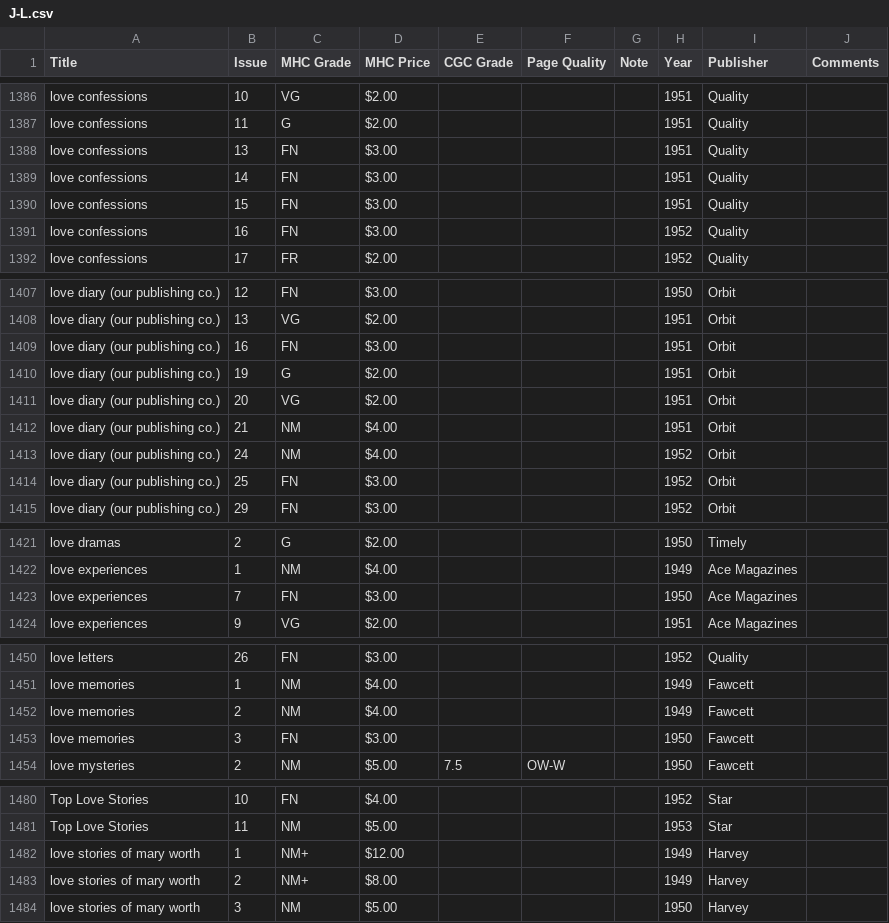
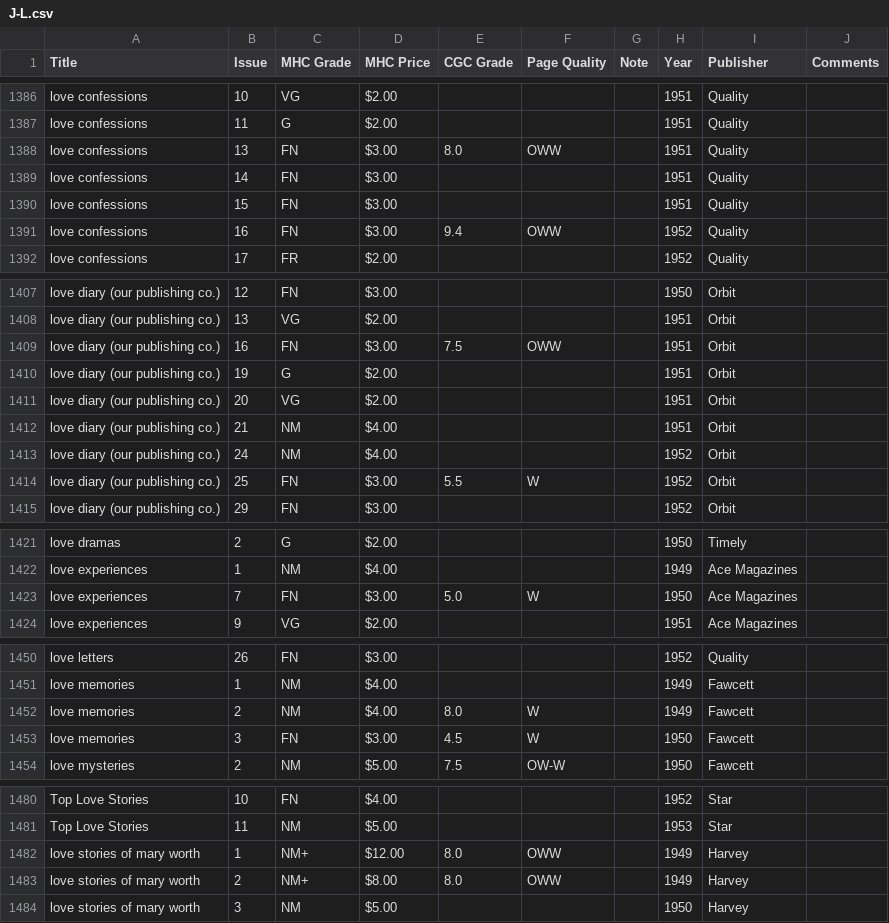
Before and after one commit to roblarsen/Edgar-Church-Collection-Data, a CSV file: src/J-L.csv, drawn as a sheet; only a part is shown, gaps mark what is left out; the diff covers the shown part only.

```diff
--- a/src/J-L.csv
+++ b/src/J-L.csv
@@ -1387,6 +1387,6 @@ love confessions,10,VG,$2.00 ,,,,1951,Quality,
 love confessions,11,G,$2.00 ,,,,1951,Quality,
-love confessions,13,FN,$3.00 ,,,,1951,Quality,
+love confessions,13,FN,$3.00 ,8.0,OWW,,1951,Quality,
 love confessions,14,FN,$3.00 ,,,,1951,Quality,
 love confessions,15,FN,$3.00 ,,,,1951,Quality,
-love confessions,16,FN,$3.00 ,,,,1952,Quality,
+love confessions,16,FN,$3.00 ,9.4,OWW,,1952,Quality,
 love confessions,17,FR,$2.00 ,,,,1952,Quality,
@@ -1408,3 +1408,3 @@ love diary (our publishing co.),12,FN,$3.00 ,,,,1950,Orbit,
 love diary (our publishing co.),13,VG,$2.00 ,,,,1951,Orbit,
-love diary (our publishing co.),16,FN,$3.00 ,,,,1951,Orbit,
+love diary (our publishing co.),16,FN,$3.00 ,7.5,OWW,,1951,Orbit,
 love diary (our publishing co.),19,G,$2.00 ,,,,1951,Orbit,
@@ -1413,3 +1413,3 @@ love diary (our publishing co.),21,NM,$4.00 ,,,,1951,Orbit,
 love diary (our publishing co.),24,NM,$4.00 ,,,,1952,Orbit,
-love diary (our publishing co.),25,FN,$3.00 ,,,,1952,Orbit,
+love diary (our publishing co.),25,FN,$3.00 ,5.5,W,,1952,Orbit,
 love diary (our publishing co.),29,FN,$3.00 ,,,,1952,Orbit,
@@ -1422,3 +1422,3 @@ love dramas,2,G,$2.00 ,,,,1950,Timely,
 love experiences,1,NM,$4.00 ,,,,1949,Ace Magazines,
-love experiences,7,FN,$3.00 ,,,,1950,Ace Magazines,
+love experiences,7,FN,$3.00 ,5.0,W,,1950,Ace Magazines,
 love experiences,9,VG,$2.00 ,,,,1951,Ace Magazines,
@@ -1451,4 +1451,4 @@ love letters,26,FN,$3.00 ,,,,1952,Quality,
 love memories,1,NM,$4.00 ,,,,1949,Fawcett,
-love memories,2,NM,$4.00 ,,,,1949,Fawcett,
-love memories,3,FN,$3.00 ,,,,1950,Fawcett,
+love memories,2,NM,$4.00 ,8.0,W,,1949,Fawcett,
+love memories,3,FN,$3.00 ,4.5,W,,1950,Fawcett,
 love mysteries,2,NM,$5.00 ,7.5,OW-W , ,1950,Fawcett,
@@ -1481,4 +1481,4 @@ Top Love Stories,10,FN,$4.00 ,,,,1952,Star,
 Top Love Stories,11,NM,$5.00 ,,,,1953,Star,
-love stories of mary worth,1,NM+,$12.00 ,,,,1949,Harvey,
-love stories of mary worth,2,NM+,$8.00 ,,,,1949,Harvey,
+love stories of mary worth,1,NM+,$12.00 ,8.0,OWW,,1949,Harvey,
+love stories of mary worth,2,NM+,$8.00 ,8.0,OWW,,1949,Harvey,
 love stories of mary worth,3,NM,$5.00 ,,,,1950,Harvey,
```
Also changed, not shown: 32 edited cells elsewhere in this file, src/G-I.csv, src/P-R.csv, 5 other files.
